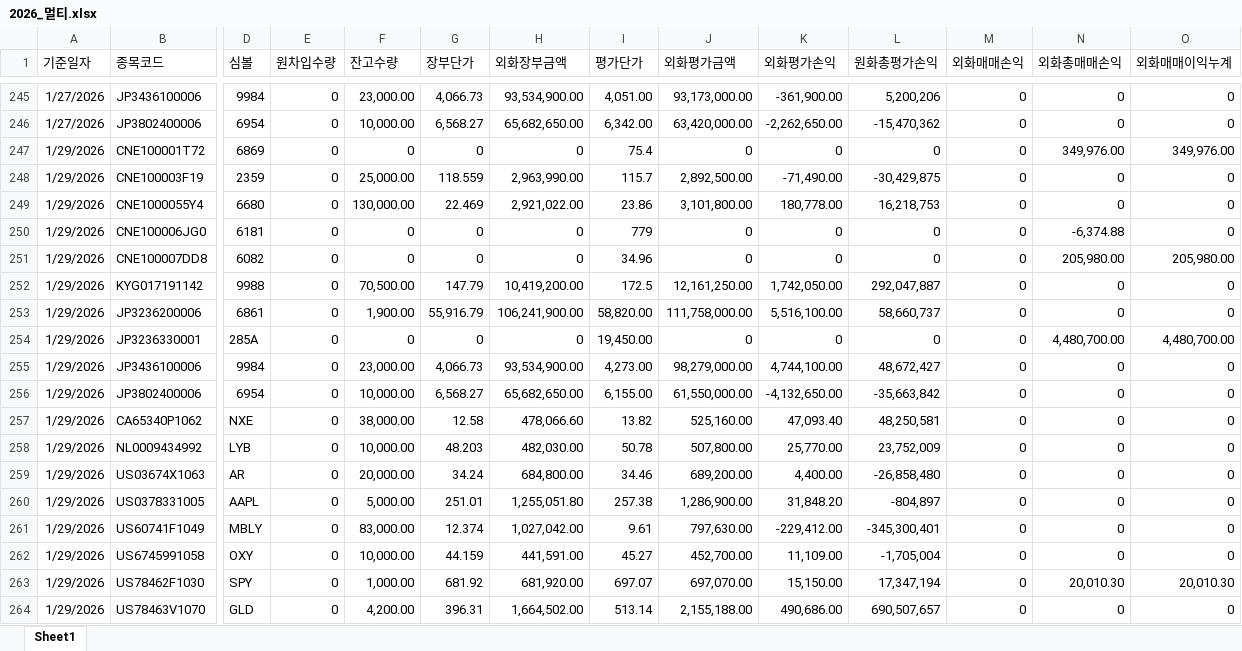
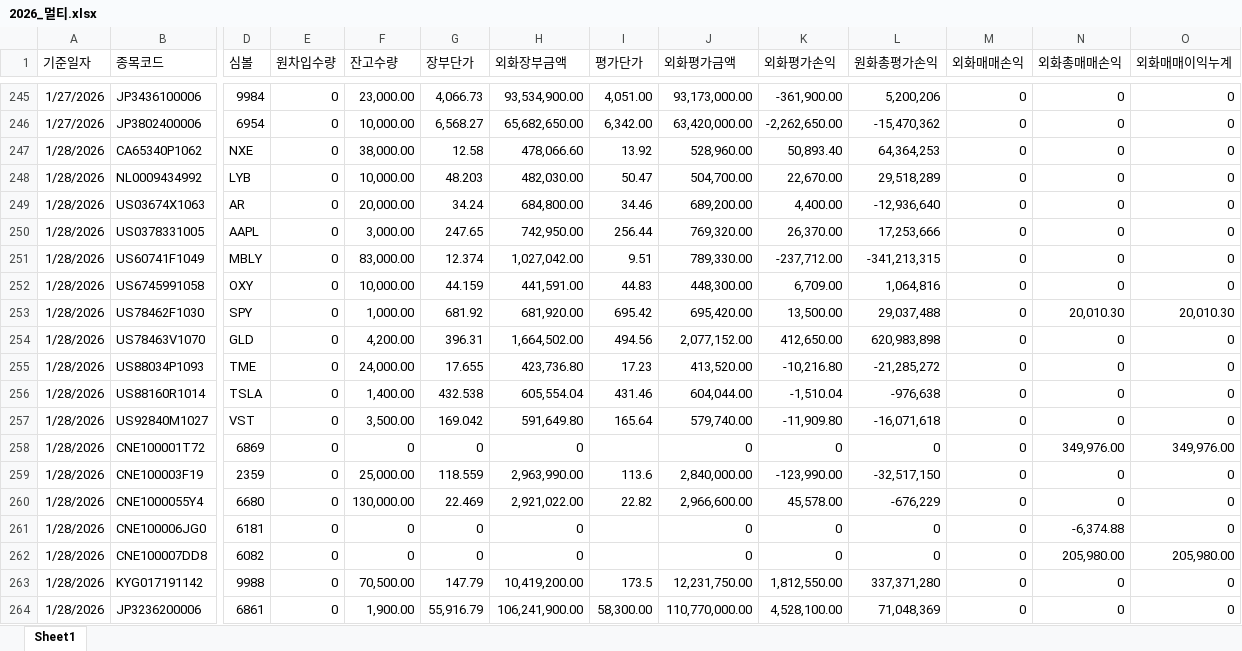
Before and after one commit to haazzang/Team_dashboard, an Excel workbook: 2026_멀티.xlsx, sheet Sheet1, drawn as a sheet; only a part is shown, gaps mark what is left out; the shorter side is filled out with more unchanged rows; values as stored, in another font and other column widths than the file's, no borders; rows hold the shown columns only; the diff covers the shown part only; the diff names each change by its address in the sheet, - before the commit and + after, or states it on an @@ line.

Commit message:
Update 2026_멀티.xlsx (2026-01-29 15:48:10)

```diff
--- a/2026_멀티.xlsx (sheet Sheet1)
+++ b/2026_멀티.xlsx (sheet Sheet1)
+row 247: 1/28/2026 | CA65340P1062 | NXE | 0 | 38,000.00 | 12.58 | 478,066.60 | 13.92 | 528,960.00 | 50,893.40 | 64,364,253 | 0 | 0 | 0
+row 248: 1/28/2026 | NL0009434992 | LYB | 0 | 10,000.00 | 48.203 | 482,030.00 | 50.47 | 504,700.00 | 22,670.00 | 29,518,289 | 0 | 0 | 0
+row 249: 1/28/2026 | US03674X1063 | AR | 0 | 20,000.00 | 34.24 | 684,800.00 | 34.46 | 689,200.00 | 4,400.00 | -12,936,640 | 0 | 0 | 0
+row 250: 1/28/2026 | US0378331005 | AAPL | 0 | 3,000.00 | 247.65 | 742,950.00 | 256.44 | 769,320.00 | 26,370.00 | 17,253,666 | 0 | 0 | 0
+row 251: 1/28/2026 | US60741F1049 | MBLY | 0 | 83,000.00 | 12.374 | 1,027,042.00 | 9.51 | 789,330.00 | -237,712.00 | -341,213,315 | 0 | 0 | 0
+row 252: 1/28/2026 | US6745991058 | OXY | 0 | 10,000.00 | 44.159 | 441,591.00 | 44.83 | 448,300.00 | 6,709.00 | 1,064,816 | 0 | 0 | 0
+row 253: 1/28/2026 | US78462F1030 | SPY | 0 | 1,000.00 | 681.92 | 681,920.00 | 695.42 | 695,420.00 | 13,500.00 | 29,037,488 | 0 | 20,010.30 | 20,010.30
+row 254: 1/28/2026 | US78463V1070 | GLD | 0 | 4,200.00 | 396.31 | 1,664,502.00 | 494.56 | 2,077,152.00 | 412,650.00 | 620,983,898 | 0 | 0 | 0
+row 255: 1/28/2026 | US88034P1093 | TME | 0 | 24,000.00 | 17.655 | 423,736.80 | 17.23 | 413,520.00 | -10,216.80 | -21,285,272 | 0 | 0 | 0
+row 256: 1/28/2026 | US88160R1014 | TSLA | 0 | 1,400.00 | 432.538 | 605,554.04 | 431.46 | 604,044.00 | -1,510.04 | -976,638 | 0 | 0 | 0
+row 257: 1/28/2026 | US92840M1027 | VST | 0 | 3,500.00 | 169.042 | 591,649.80 | 165.64 | 579,740.00 | -11,909.80 | -16,071,618 | 0 | 0 | 0
+row 258: 1/28/2026 | CNE100001T72 | 6869 | 0 | 0 | 0 | 0 |  | 0 | 0 | 0 | 0 | 349,976.00 | 349,976.00
+row 259: 1/28/2026 | CNE100003F19 | 2359 | 0 | 25,000.00 | 118.559 | 2,963,990.00 | 113.6 | 2,840,000.00 | -123,990.00 | -32,517,150 | 0 | 0 | 0
+row 260: 1/28/2026 | CNE1000055Y4 | 6680 | 0 | 130,000.00 | 22.469 | 2,921,022.00 | 22.82 | 2,966,600.00 | 45,578.00 | -676,229 | 0 | 0 | 0
+row 261: 1/28/2026 | CNE100006JG0 | 6181 | 0 | 0 | 0 | 0 |  | 0 | 0 | 0 | 0 | -6,374.88 | 0
+row 262: 1/28/2026 | CNE100007DD8 | 6082 | 0 | 0 | 0 | 0 |  | 0 | 0 | 0 | 0 | 205,980.00 | 205,980.00
+row 263: 1/28/2026 | KYG017191142 | 9988 | 0 | 70,500.00 | 147.79 | 10,419,200.00 | 173.5 | 12,231,750.00 | 1,812,550.00 | 337,371,280 | 0 | 0 | 0
+row 264: 1/28/2026 | JP3236200006 | 6861 | 0 | 1,900.00 | 55,916.79 | 106,241,900.00 | 58,300.00 | 110,770,000.00 | 4,528,100.00 | 71,048,369 | 0 | 0 | 0
```
Also changed, not shown: 3 added rows elsewhere in this sheet.
